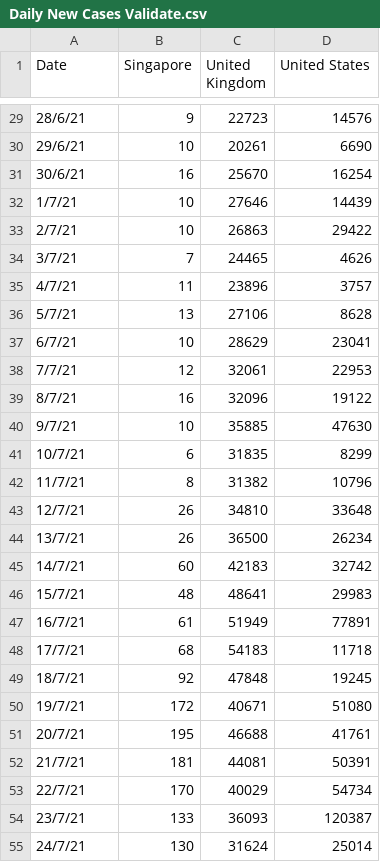
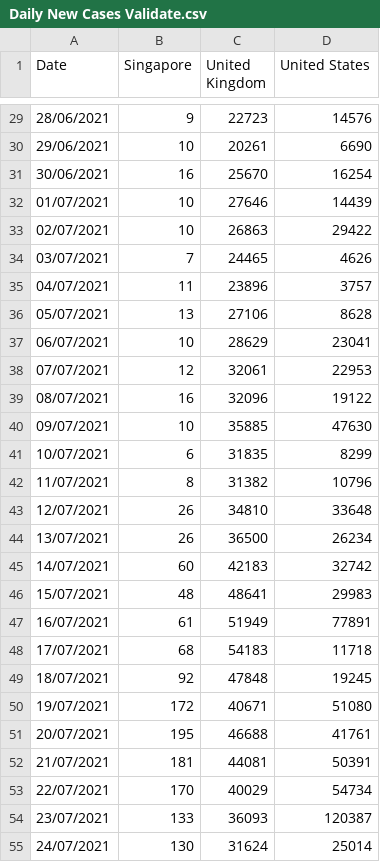
Before and after one commit to lebeier/random, a CSV file: Daily New Cases Validate.csv, drawn as a sheet; only a part is shown, gaps mark what is left out; the diff covers the shown part only.

```diff
--- a/Daily New Cases Validate.csv
+++ b/Daily New Cases Validate.csv
@@ -29,27 +29,27 @@
-28/6/21,9,22723,14576
-29/6/21,10,20261,6690
-30/6/21,16,25670,16254
-1/7/21,10,27646,14439
-2/7/21,10,26863,29422
-3/7/21,7,24465,4626
-4/7/21,11,23896,3757
-5/7/21,13,27106,8628
-6/7/21,10,28629,23041
-7/7/21,12,32061,22953
-8/7/21,16,32096,19122
-9/7/21,10,35885,47630
-10/7/21,6,31835,8299
-11/7/21,8,31382,10796
-12/7/21,26,34810,33648
-13/7/21,26,36500,26234
-14/7/21,60,42183,32742
-15/7/21,48,48641,29983
-16/7/21,61,51949,77891
-17/7/21,68,54183,11718
-18/7/21,92,47848,19245
-19/7/21,172,40671,51080
-20/7/21,195,46688,41761
-21/7/21,181,44081,50391
-22/7/21,170,40029,54734
-23/7/21,133,36093,120387
-24/7/21,130,31624,25014
+28/06/2021,9,22723,14576
+29/06/2021,10,20261,6690
+30/06/2021,16,25670,16254
+01/07/2021,10,27646,14439
+02/07/2021,10,26863,29422
+03/07/2021,7,24465,4626
+04/07/2021,11,23896,3757
+05/07/2021,13,27106,8628
+06/07/2021,10,28629,23041
+07/07/2021,12,32061,22953
+08/07/2021,16,32096,19122
+09/07/2021,10,35885,47630
+10/07/2021,6,31835,8299
+11/07/2021,8,31382,10796
+12/07/2021,26,34810,33648
+13/07/2021,26,36500,26234
+14/07/2021,60,42183,32742
+15/07/2021,48,48641,29983
+16/07/2021,61,51949,77891
+17/07/2021,68,54183,11718
+18/07/2021,92,47848,19245
+19/07/2021,172,40671,51080
+20/07/2021,195,46688,41761
+21/07/2021,181,44081,50391
+22/07/2021,170,40029,54734
+23/07/2021,133,36093,120387
+24/07/2021,130,31624,25014
```
Also changed, not shown: 96 edited cells elsewhere in this file.
